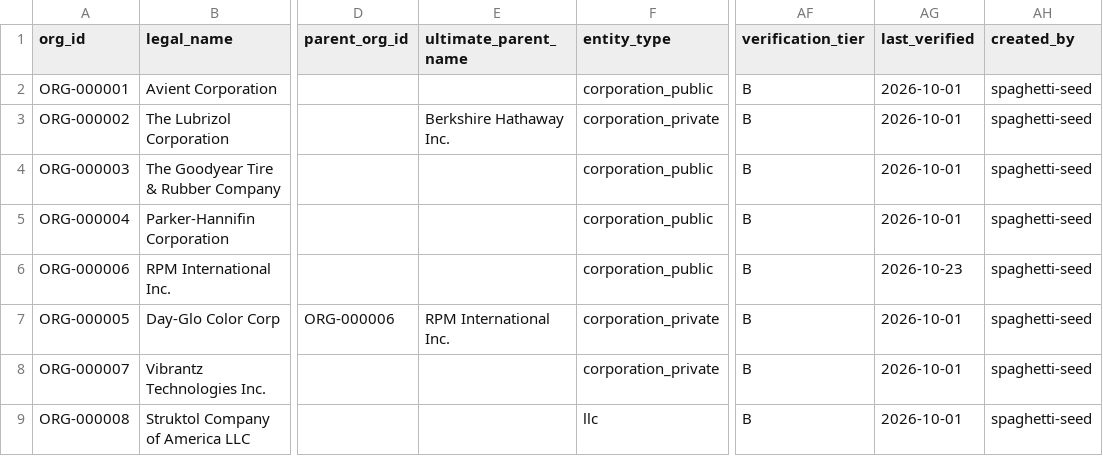
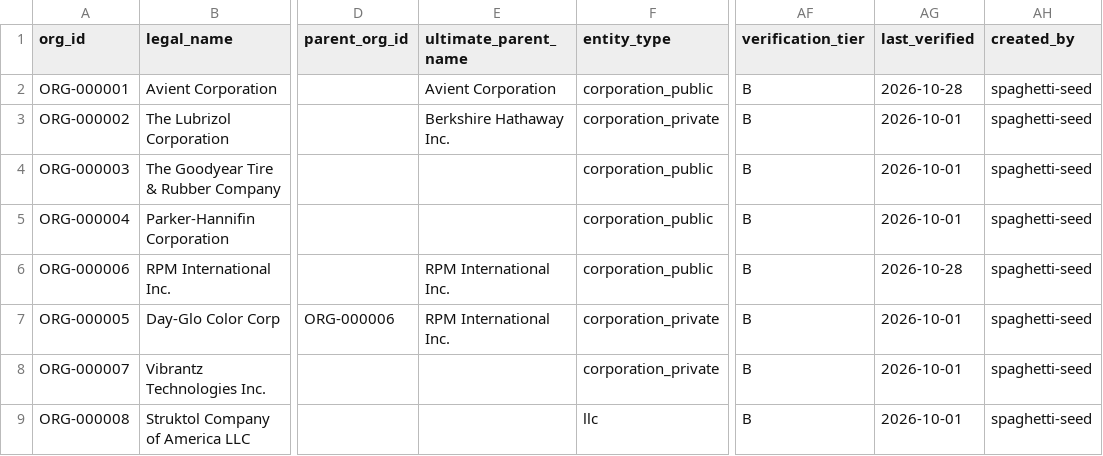
Before and after one commit to polymerindustrycluster/polymer-atlas, a CSV file: data/organizations.csv, drawn as a sheet; only a part is shown, gaps mark what is left out; the diff covers the shown part only; the diff names each change by its address in the sheet, - before the commit and + after, or states it on an @@ line.

```diff
--- a/data/organizations.csv
+++ b/data/organizations.csv
-E2 (ultimate_parent_name): (empty)
+E2 (ultimate_parent_name): Avient Corporation
-AG2 (last_verified): 2026-10-01
+AG2 (last_verified): 2026-10-28
-E6 (ultimate_parent_name): (empty)
+E6 (ultimate_parent_name): RPM International Inc.
-AG6 (last_verified): 2026-10-23
+AG6 (last_verified): 2026-10-28
```
Also changed, not shown: 46 edited cells elsewhere in this file, data/sites.csv, 1 other file.
